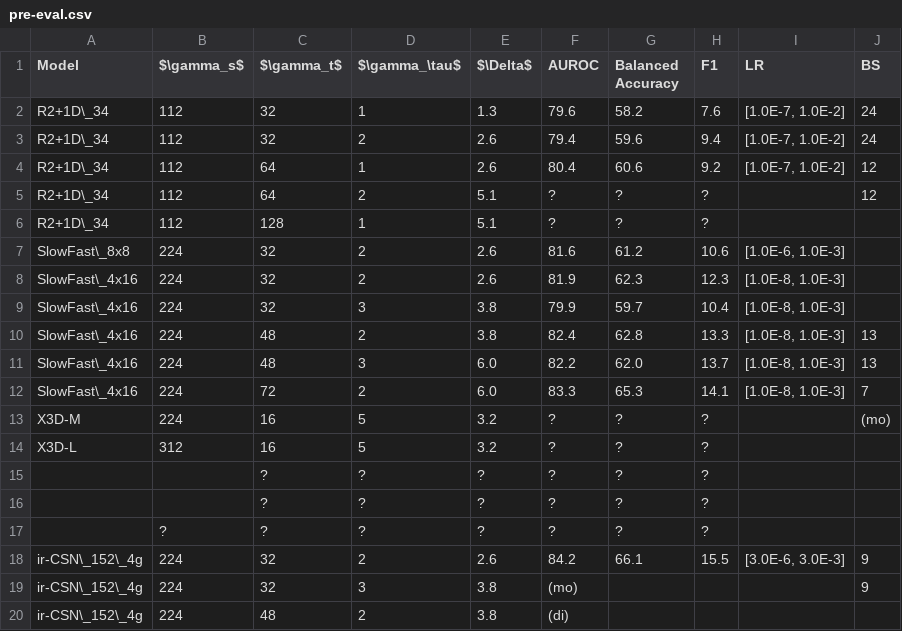
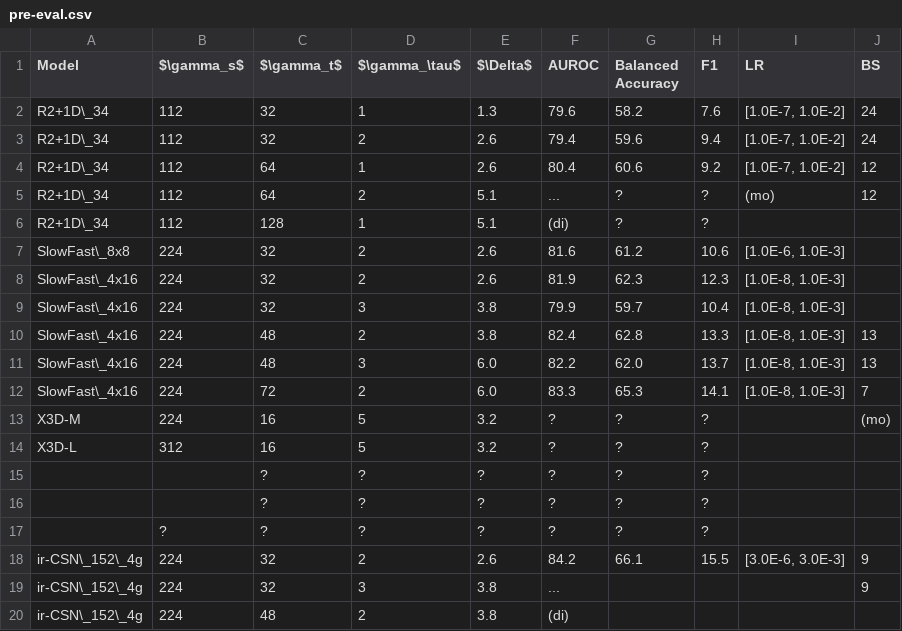
Before and after one commit to simnado/Master-Thesis, a CSV file: tbl/pre-eval.csv, drawn as a sheet.

Commit message:
Added table in 7.4

```diff
--- a/tbl/pre-eval.csv
+++ b/tbl/pre-eval.csv
@@ -4,4 +4,4 @@ R2+1D\_34,112,32,2,2.6,79.4,59.6,9.4,"[1.0E-7, 1.0E-2]",24
 R2+1D\_34,112,64,1,2.6,80.4,60.6,9.2,"[1.0E-7, 1.0E-2]",12
-R2+1D\_34,112,64,2,5.1,?,?,?,,12
-R2+1D\_34,112,128,1,5.1,?,?,?,,
+R2+1D\_34,112,64,2,5.1,...,?,?,(mo),12
+R2+1D\_34,112,128,1,5.1,(di),?,?,,
 SlowFast\_8x8,224,32,2,2.6,81.6,61.2,10.6,"[1.0E-6, 1.0E-3]",
@@ -18,3 +18,3 @@ X3D-L,312,16,5,3.2,?,?,?,,
 ir-CSN\_152\_4g,224,32,2,2.6,84.2,66.1,15.5,"[3.0E-6, 3.0E-3]",9
-ir-CSN\_152\_4g,224,32,3,3.8,(mo),,,,9
+ir-CSN\_152\_4g,224,32,3,3.8,...,,,,9
 ir-CSN\_152\_4g,224,48,2,3.8,(di),,,,
```
Also changed, not shown: tbl/exp_phase_4.csv, 3 other files.
